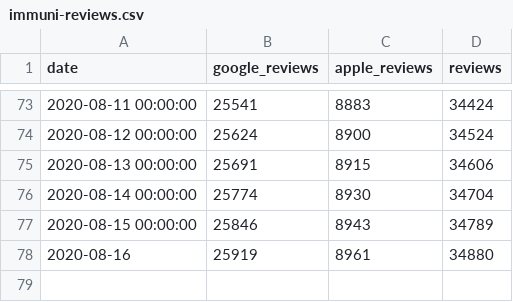
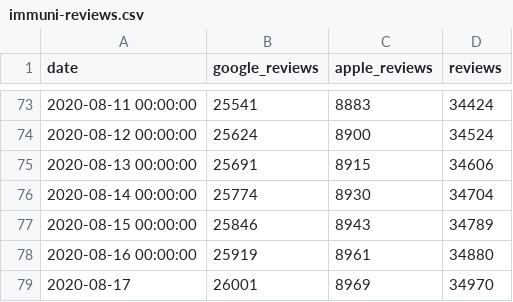
Before and after one commit to maxdevblock/immuni-app-downloads, a CSV file: immuni-reviews.csv, drawn as a sheet; only a part is shown, gaps mark what is left out.

```diff
--- a/immuni-reviews.csv
+++ b/immuni-reviews.csv
@@ -77,2 +77,3 @@ date,google_reviews,apple_reviews,reviews
 2020-08-15 00:00:00,25846,8943,34789
-2020-08-16,25919,8961,34880
+2020-08-16 00:00:00,25919,8961,34880
+2020-08-17,26001,8969,34970
```
Also changed, not shown: 1 other file.
